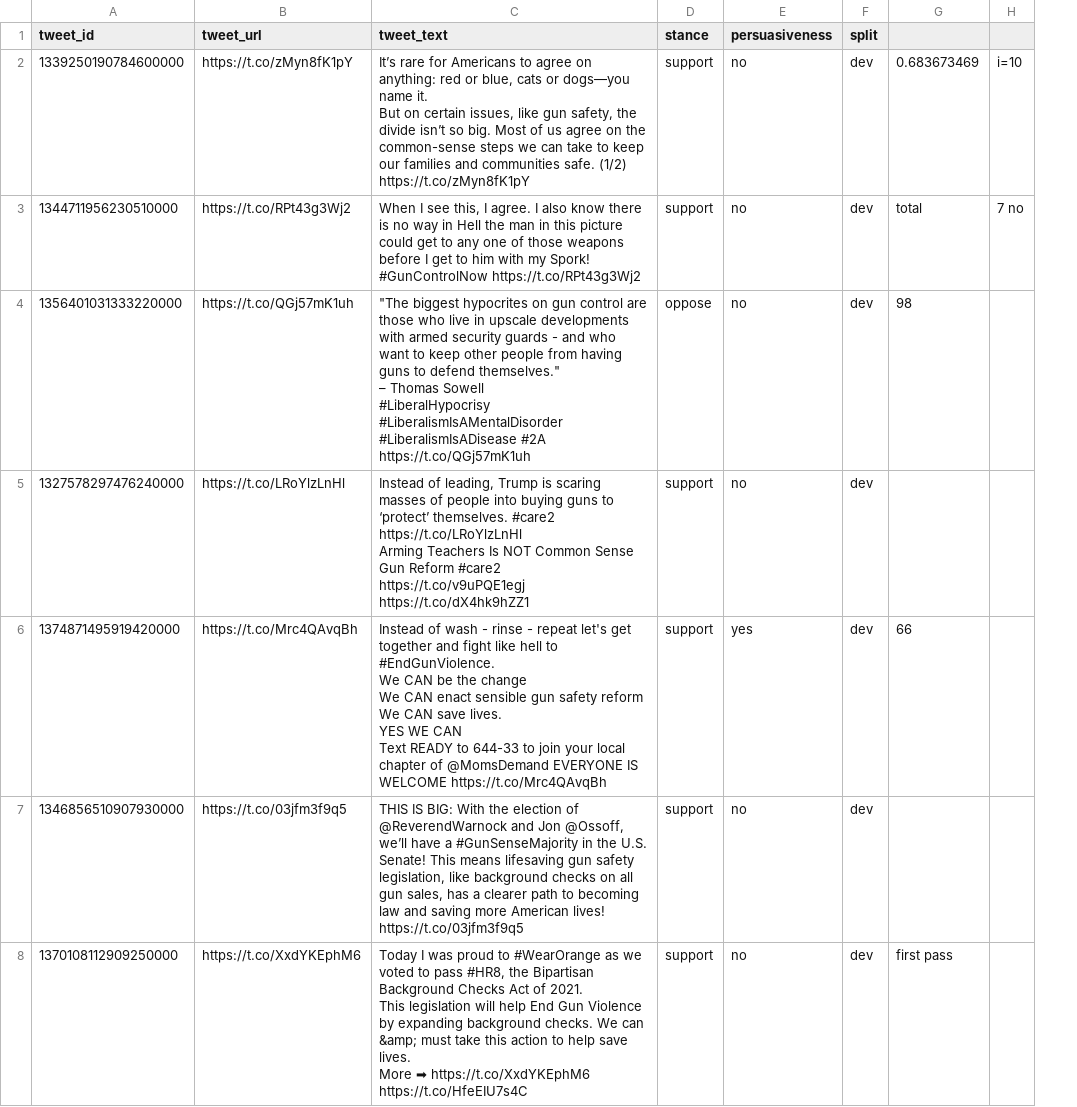
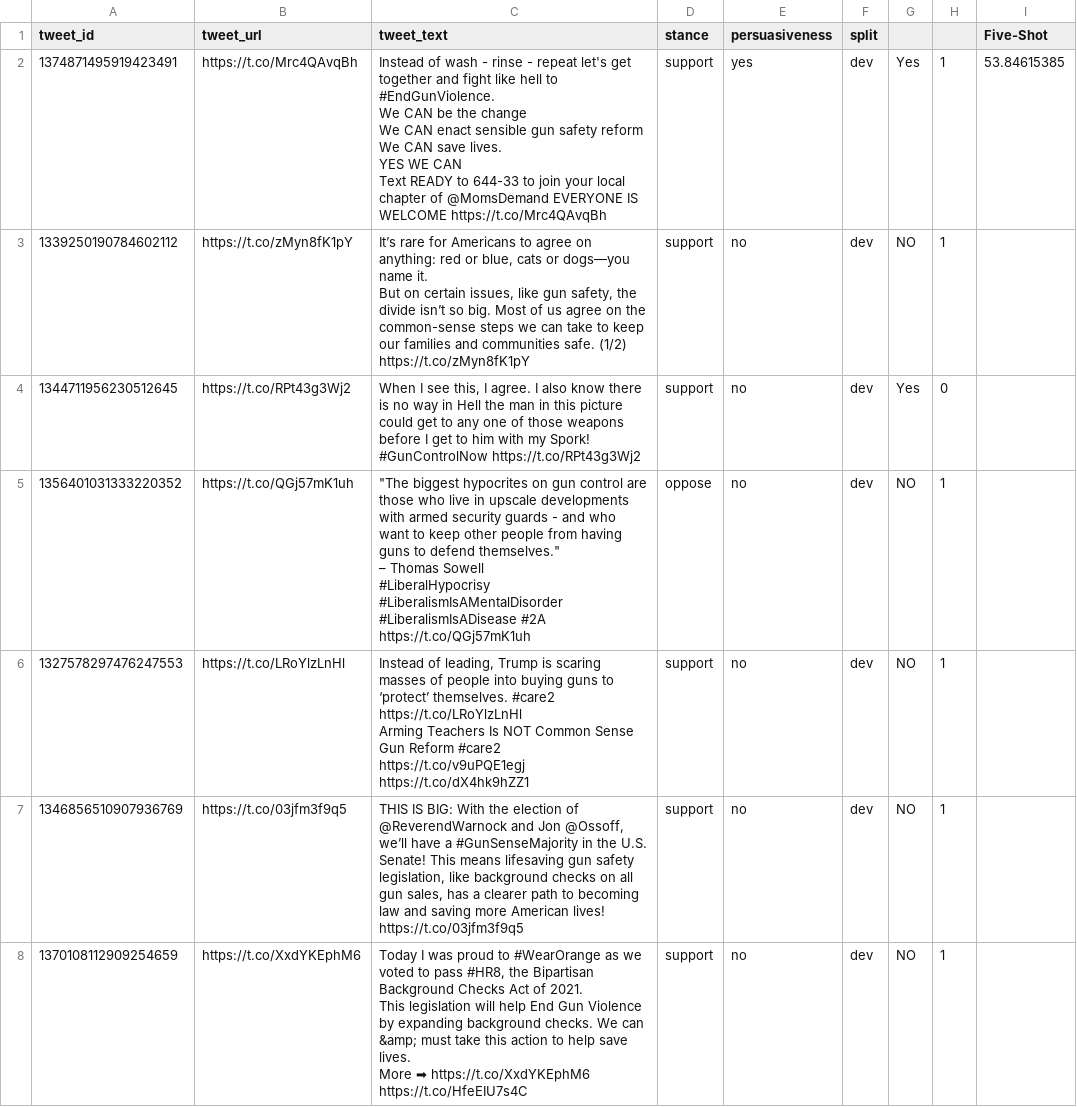
Before and after one commit to asmithie13/ECE-1147, a CSV file: data/gun_control_dev.csv, drawn as a sheet; only a part is shown; removed rows and columns are numbered as before the commit, all else as after; ↵ is a line break in a cell; the diff covers the shown part only; the diff names each change by its address in the sheet, - before the commit and + after, or states it on an @@ line.

```diff
--- a/data/gun_control_dev.csv
+++ b/data/gun_control_dev.csv
-column G, rows 2-8: 0.683673469 | total | 98 |  | 66 |  | first pass
-column H, rows 2-3: i=10 | 7 no
+column G, rows 2-8: Yes | NO | Yes | NO | NO | NO | NO
+column H, rows 2-8: 1 | 1 | 0 | 1 | 1 | 1 | 1
+column I (Five-Shot), row 2: 53.84615385
-A2 (tweet_id): 1339250190784600000
+A2 (tweet_id): 1374871495919423491
-B2 (tweet_url): https://t.co/zMyn8fK1pY
+B2 (tweet_url): https://t.co/Mrc4QAvqBh
-C2 (tweet_text): It’s rare for Americans to agree on anything: red or blue, cats or dogs—you name it. ↵ But on certain issues, like gun safety, the divide isn’t so big. Most of us agree on the common-sense steps we can take to keep our families and communities safe. (1/2) https://t.co/zMyn8fK1pY
+C2 (tweet_text): Instead of wash - rinse - repeat let's get together and fight like hell to #EndGunViolence. ↵ We CAN be the change ↵ We CAN enact sensible gun safety reform ↵ We CAN save lives. ↵ YES WE CAN ↵ Text READY to 644-33 to join your local chapter of @MomsDemand EVERYONE IS WELCOME https://t.co/Mrc4QAvqBh
-E2 (persuasiveness): no
+E2 (persuasiveness): yes
-A3 (tweet_id): 1344711956230510000
+A3 (tweet_id): 1339250190784602112
-B3 (tweet_url): https://t.co/RPt43g3Wj2
+B3 (tweet_url): https://t.co/zMyn8fK1pY
-C3 (tweet_text): When I see this, I agree. I also know there is no way in Hell the man in this picture could get to any one of those weapons before I get to him with my Spork! #GunControlNow https://t.co/RPt43g3Wj2
+C3 (tweet_text): It’s rare for Americans to agree on anything: red or blue, cats or dogs—you name it. ↵ But on certain issues, like gun safety, the divide isn’t so big. Most of us agree on the common-sense steps we can take to keep our families and communities safe. (1/2) https://t.co/zMyn8fK1pY
-A4 (tweet_id): 1356401031333220000
+A4 (tweet_id): 1344711956230512645
-B4 (tweet_url): https://t.co/QGj57mK1uh
+B4 (tweet_url): https://t.co/RPt43g3Wj2
-C4 (tweet_text): "The biggest hypocrites on gun control are those who live in upscale developments with armed security guards - and who want to keep other people from having guns to defend themselves." ↵ – Thomas Sowell ↵ #LiberalHypocrisy #LiberalismIsAMentalDisorder #LiberalismIsADisease #2A https://t.co/QGj57mK1uh
+C4 (tweet_text): When I see this, I agree. I also know there is no way in Hell the man in this picture could get to any one of those weapons before I get to him with my Spork! #GunControlNow https://t.co/RPt43g3Wj2
-D4 (stance): oppose
+D4 (stance): support
-A5 (tweet_id): 1327578297476240000
+A5 (tweet_id): 1356401031333220352
-B5 (tweet_url): https://t.co/LRoYlzLnHl
+B5 (tweet_url): https://t.co/QGj57mK1uh
-C5 (tweet_text): Instead of leading, Trump is scaring masses of people into buying guns to ‘protect’ themselves. #care2 https://t.co/LRoYlzLnHl ↵ Arming Teachers Is NOT Common Sense Gun Reform #care2 https://t.co/v9uPQE1egj https://t.co/dX4hk9hZZ1
+C5 (tweet_text): "The biggest hypocrites on gun control are those who live in upscale developments with armed security guards - and who want to keep other people from having guns to defend themselves." ↵ – Thomas Sowell ↵ #LiberalHypocrisy #LiberalismIsAMentalDisorder #LiberalismIsADisease #2A https://t.co/QGj57mK1uh
-D5 (stance): support
+D5 (stance): oppose
-A6 (tweet_id): 1374871495919420000
+A6 (tweet_id): 1327578297476247553
-B6 (tweet_url): https://t.co/Mrc4QAvqBh
+B6 (tweet_url): https://t.co/LRoYlzLnHl
-C6 (tweet_text): Instead of wash - rinse - repeat let's get together and fight like hell to #EndGunViolence. ↵ We CAN be the change ↵ We CAN enact sensible gun safety reform ↵ We CAN save lives. ↵ YES WE CAN ↵ Text READY to 644-33 to join your local chapter of @MomsDemand EVERYONE IS WELCOME https://t.co/Mrc4QAvqBh
+C6 (tweet_text): Instead of leading, Trump is scaring masses of people into buying guns to ‘protect’ themselves. #care2 https://t.co/LRoYlzLnHl ↵ Arming Teachers Is NOT Common Sense Gun Reform #care2 https://t.co/v9uPQE1egj https://t.co/dX4hk9hZZ1
-E6 (persuasiveness): yes
+E6 (persuasiveness): no
-A7 (tweet_id): 1346856510907930000
+A7 (tweet_id): 1346856510907936769
-A8 (tweet_id): 1370108112909250000
+A8 (tweet_id): 1370108112909254659
```
Also changed, not shown: 93 edited cells elsewhere in this file, 9 other files.
